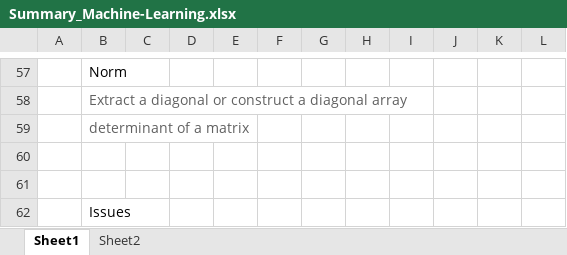
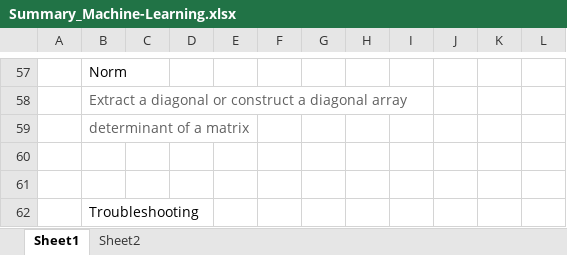
Before and after one commit to allensun623/Coursera_Machine-Learning, an Excel workbook: Summary_Machine-Learning.xlsx, sheet Sheet1, drawn as a sheet; only a part is shown, gaps mark what is left out; values as stored, in another font and other column widths than the file's, no borders; charts and pictures not drawn; the diff names each change by its address in the sheet, - before the commit and + after, or states it on an @@ line.

Commit message:
summary draft2

```diff
--- a/Summary_Machine-Learning.xlsx (sheet Sheet1)
+++ b/Summary_Machine-Learning.xlsx (sheet Sheet1)
-B62: Issues
+B62: Troubleshooting
```
Also changed, not shown: 24 other files.
